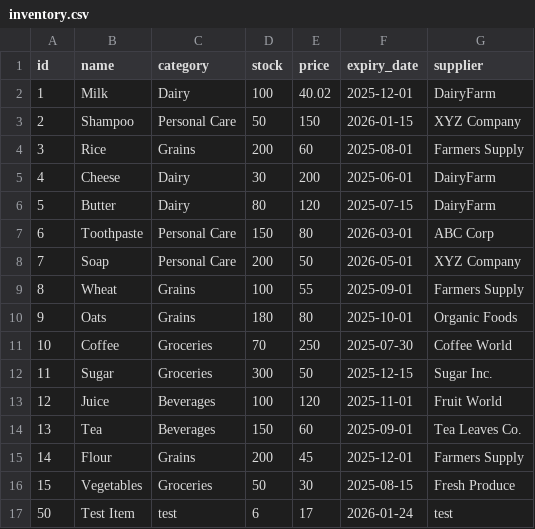
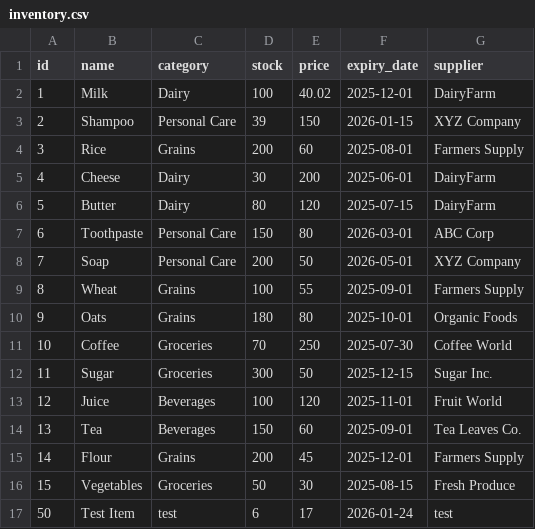
Before and after one commit to Pranavsingal/DOKAN, a CSV file: data/inventory.csv, drawn as a sheet.

```diff
--- a/data/inventory.csv
+++ b/data/inventory.csv
@@ -2,3 +2,3 @@ id,name,category,stock,price,expiry_date,supplier
 1,Milk,Dairy,100,40.02,2025-12-01,DairyFarm
-2,Shampoo,Personal Care,50,150,2026-01-15,XYZ Company
+2,Shampoo,Personal Care,39,150,2026-01-15,XYZ Company
 3,Rice,Grains,200,60,2025-08-01,Farmers Supply
```
Also changed, not shown: 6 other files.
